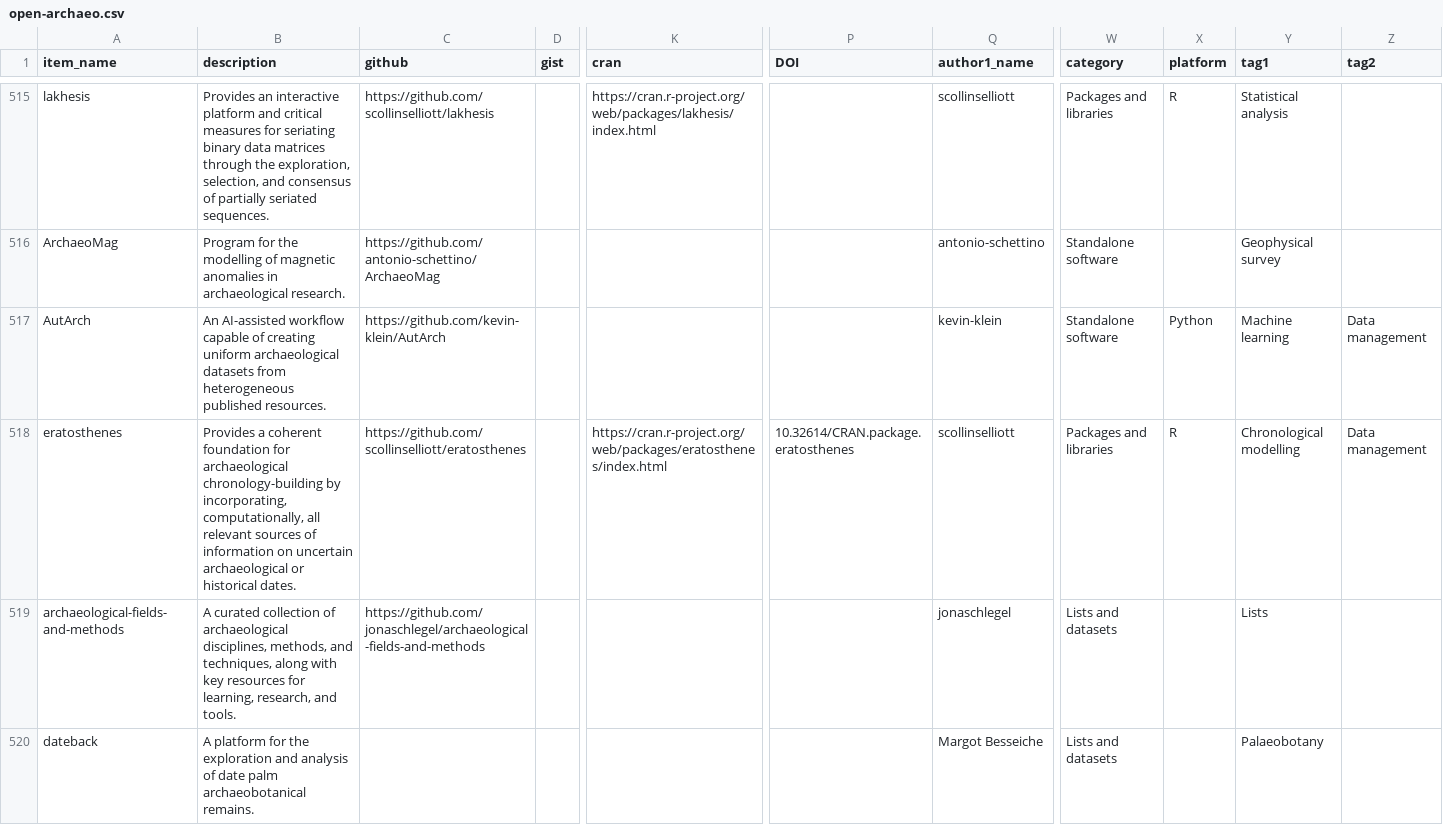
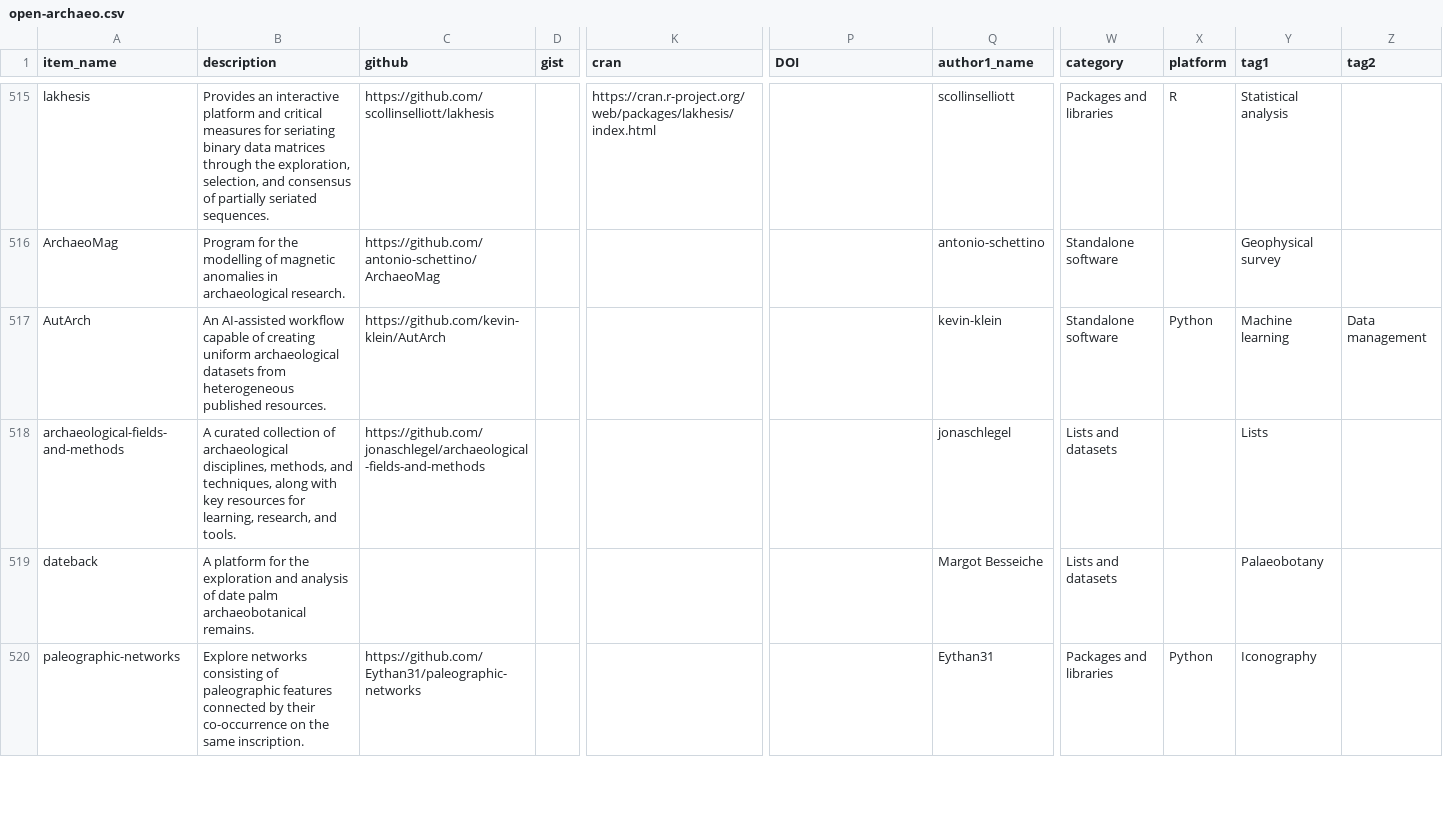
Before and after one commit to zackbatist/open-archaeo, a CSV file: open-archaeo.csv, drawn as a sheet; only a part is shown, gaps mark what is left out; the shorter side is filled out with more unchanged rows; rows hold the shown columns only; the diff names each change by its address in the sheet, - before the commit and + after, or states it on an @@ line.

```diff
--- a/open-archaeo.csv
+++ b/open-archaeo.csv
-row 518: eratosthenes | Provides a coherent foundation for archaeological chronology-building by incorporating, computationally, all relevant sources of information on uncertain archaeological or historical dates. | https://github.com/scollinselliott/eratosthenes |  | https://cran.r-project.org/web/packages/eratosthenes/index.html | 10.32614/CRAN.package.eratosthenes | scollinselliott | Packages and libraries | R | Chronological modelling | Data management
```
Also changed, not shown: 2 other files.
